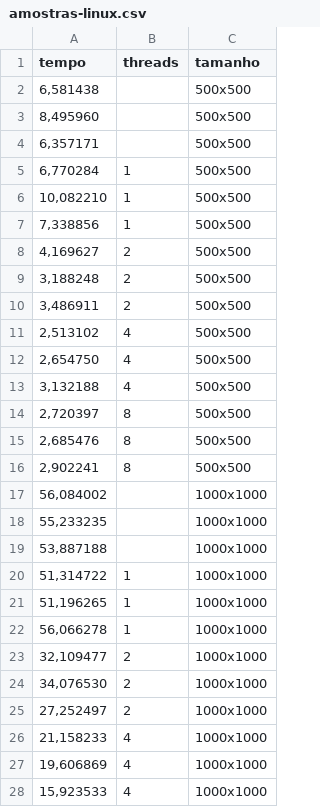
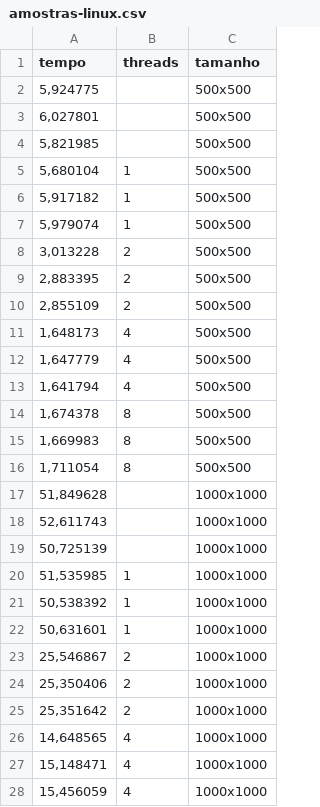
Before and after one commit to diegomatos321/UFRJ-Laboratorios, a CSV file: programaca-concorrente-2024-01/lab3/relatorio/amostras-linux.csv, drawn as a sheet; only a part is shown; the diff covers the shown part only.

Commit message:
Completando relatório com ambiente Windows e Linux

```diff
--- a/programaca-concorrente-2024-01/lab3/relatorio/amostras-linux.csv
+++ b/programaca-concorrente-2024-01/lab3/relatorio/amostras-linux.csv
@@ -1,28 +1,28 @@
 tempo,threads,tamanho
-"6,581438",,500x500
-"8,495960",,500x500
-"6,357171",,500x500
-"6,770284",1,500x500
-"10,082210",1,500x500
-"7,338856",1,500x500
-"4,169627",2,500x500
-"3,188248",2,500x500
-"3,486911",2,500x500
-"2,513102",4,500x500
-"2,654750",4,500x500
-"3,132188",4,500x500
-"2,720397",8,500x500
-"2,685476",8,500x500
-"2,902241",8,500x500
-"56,084002",,1000x1000
-"55,233235",,1000x1000
-"53,887188",,1000x1000
-"51,314722",1,1000x1000
-"51,196265",1,1000x1000
-"56,066278",1,1000x1000
-"32,109477",2,1000x1000
-"34,076530",2,1000x1000
-"27,252497",2,1000x1000
-"21,158233",4,1000x1000
-"19,606869",4,1000x1000
-"15,923533",4,1000x1000
+"5,924775",,500x500
+"6,027801",,500x500
+"5,821985",,500x500
+"5,680104",1,500x500
+"5,917182",1,500x500
+"5,979074",1,500x500
+"3,013228",2,500x500
+"2,883395",2,500x500
+"2,855109",2,500x500
+"1,648173",4,500x500
+"1,647779",4,500x500
+"1,641794",4,500x500
+"1,674378",8,500x500
+"1,669983",8,500x500
+"1,711054",8,500x500
+"51,849628",,1000x1000
+"52,611743",,1000x1000
+"50,725139",,1000x1000
+"51,535985",1,1000x1000
+"50,538392",1,1000x1000
+"50,631601",1,1000x1000
+"25,546867",2,1000x1000
+"25,350406",2,1000x1000
+"25,351642",2,1000x1000
+"14,648565",4,1000x1000
+"15,148471",4,1000x1000
+"15,456059",4,1000x1000
```
Also changed, not shown: 13 added rows and 5 edited cells elsewhere in this file, 8 other files.
